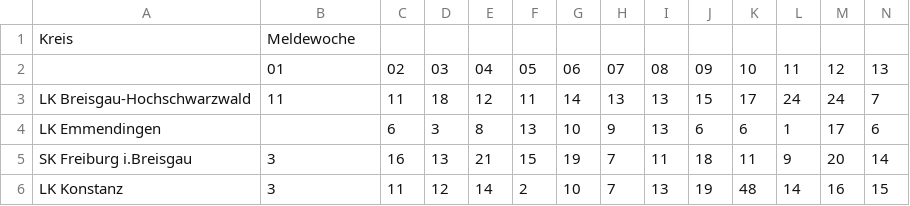
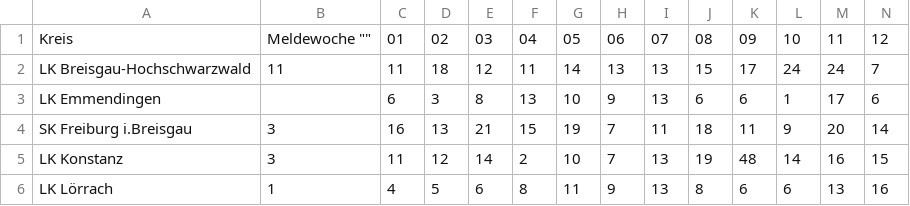
Before and after one commit to coronapolation/coronapolation, a CSV file: prediction/Influenza/2001.csv, drawn as a sheet; only a part is shown; the shorter side is filled out with more unchanged rows; removed rows and columns are numbered as before the commit, all else as after; rows hold the shown columns only; the diff names each change by its address in the sheet, - before the commit and + after, or states it on an @@ line.

Commit message:
add ipynb prediction

```diff
--- a/prediction/Influenza/2001.csv
+++ b/prediction/Influenza/2001.csv
-row 1: Kreis | Meldewoche
-row 2:  | 01 | 02 | 03 | 04 | 05 | 06 | 07 | 08 | 09 | 10 | 11 | 12 | 13
+row 1: Kreis | Meldewoche "" | 01 | 02 | 03 | 04 | 05 | 06 | 07 | 08 | 09 | 10 | 11 | 12
```
Also changed, not shown: 15 other files.
